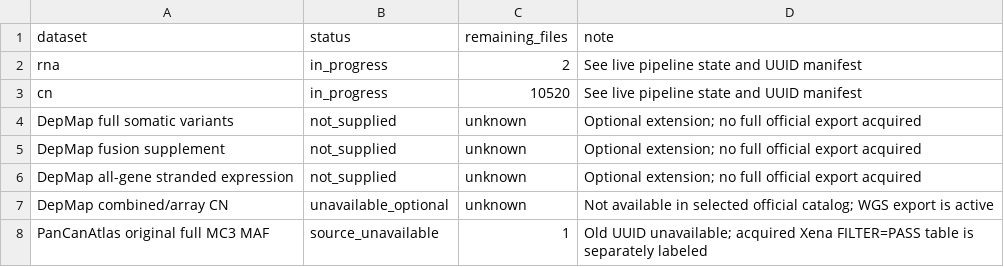
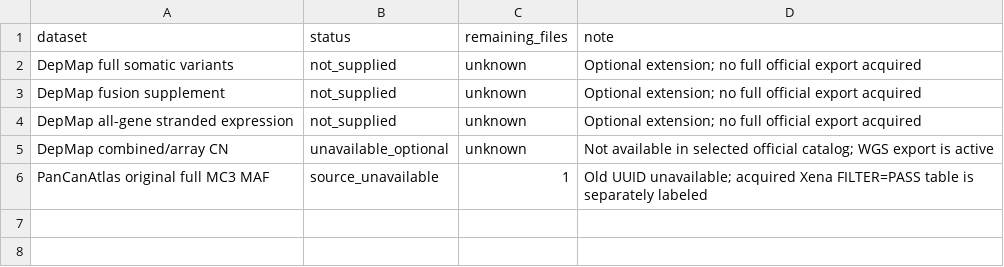
Before and after one commit to wdc19981006-cell/Copy-Number-Driven-Dependency-Analysis, a CSV file: data/manifests/current_missing_data.csv, drawn as a sheet.

```diff
--- a/data/manifests/current_missing_data.csv
+++ b/data/manifests/current_missing_data.csv
@@ -1,4 +1,2 @@
 dataset,status,remaining_files,note
-rna,in_progress,2,See live pipeline state and UUID manifest
-cn,in_progress,10520,See live pipeline state and UUID manifest
 DepMap full somatic variants,not_supplied,unknown,Optional extension; no full official export acquired
```
Also changed, not shown: results/VPS4B_VPS4A/02_GenomeWide_Dependency/GenomeWide_Dependency_Top100.csv, results/VPS4B_VPS4A/02_GenomeWide_Dependency/VPS4A_Candidate_Rank.csv, 50 other files.
